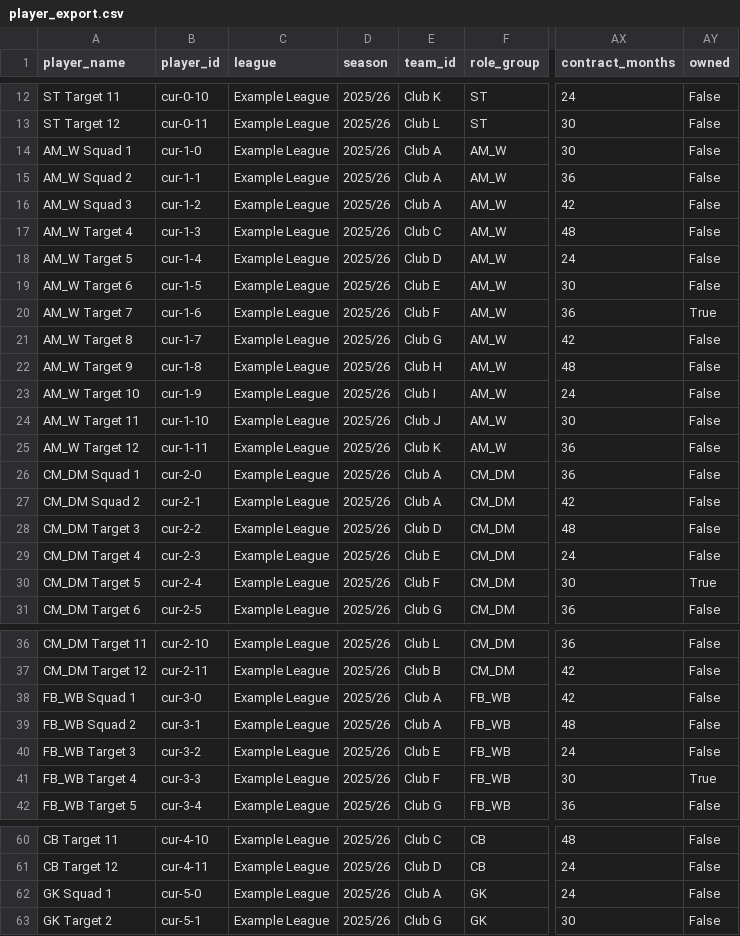
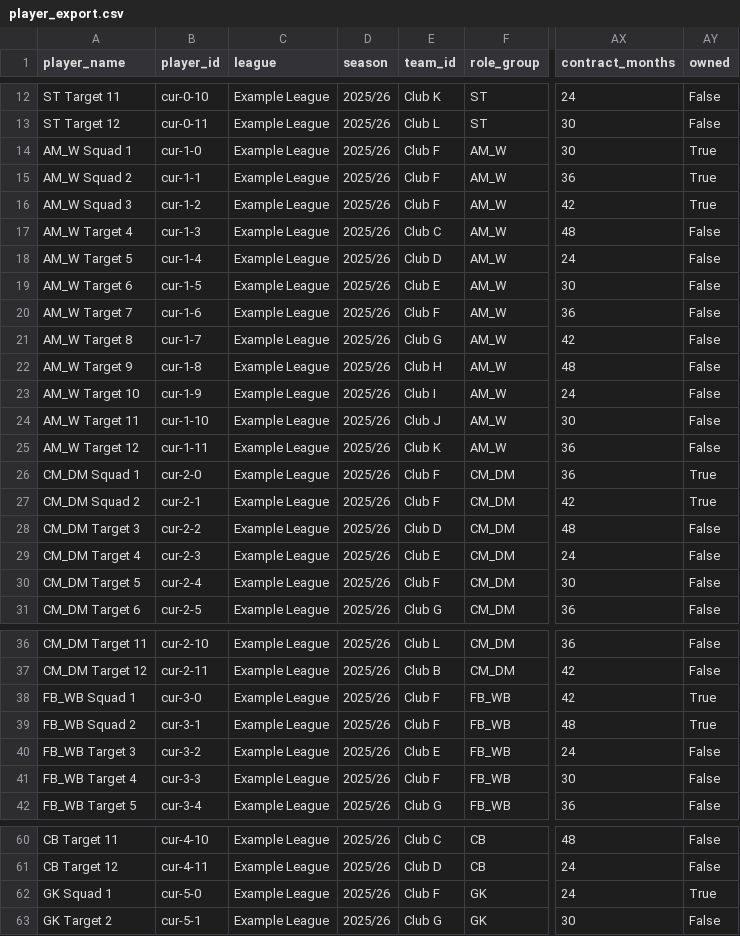
Before and after one commit to wjfmorris/fm-model, a CSV file: data/templates/player_export.csv, drawn as a sheet; only a part is shown, gaps mark what is left out; the diff covers the shown part only; the diff names each change by its address in the sheet, - before the commit and + after, or states it on an @@ line.

Commit message:
Give the demo a complete mid-table owned XI

```diff
--- a/data/templates/player_export.csv
+++ b/data/templates/player_export.csv
-E14:E16 (team_id): Club A
+E14:E16 (team_id): Club F
-AY14:AY16 (owned): False
+AY14:AY16 (owned): True
-AY20 (owned): True
+AY20 (owned): False
-E26:E27 (team_id): Club A
+E26:E27 (team_id): Club F
-AY26:AY27 (owned): False
+AY26:AY27 (owned): True
-AY30 (owned): True
+AY30 (owned): False
-E38:E39 (team_id): Club A
+E38:E39 (team_id): Club F
-AY38:AY39 (owned): False
+AY38:AY39 (owned): True
-AY41 (owned): True
+AY41 (owned): False
-E62 (team_id): Club A
+E62 (team_id): Club F
-AY62 (owned): False
+AY62 (owned): True
```
Also changed, not shown: 9 edited cells elsewhere in this file.
